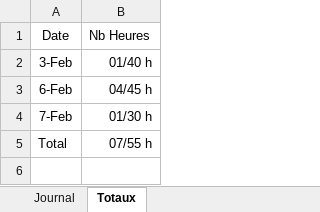
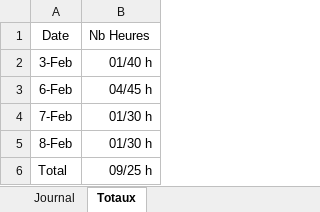
Before and after one commit to enzononnenmacher/PreTPI, an Excel workbook: Documentation/Journal_de_travail.xlsx, sheet Totaux, drawn as a sheet; values as stored, in another font and other column widths than the file's, no borders; table styles not drawn; addresses are those after the commit; the diff names each change by its address in the sheet, - before the commit and + after, or states it on an @@ line.

```diff
--- a/Documentation/Journal_de_travail.xlsx (sheet Totaux)
+++ b/Documentation/Journal_de_travail.xlsx (sheet Totaux)
+row 5: 8-Feb | 01/30 h
-B6: 07/55 h
+B6: 09/25 h
```
Also changed, not shown: sheet Journal, 1 other file.
